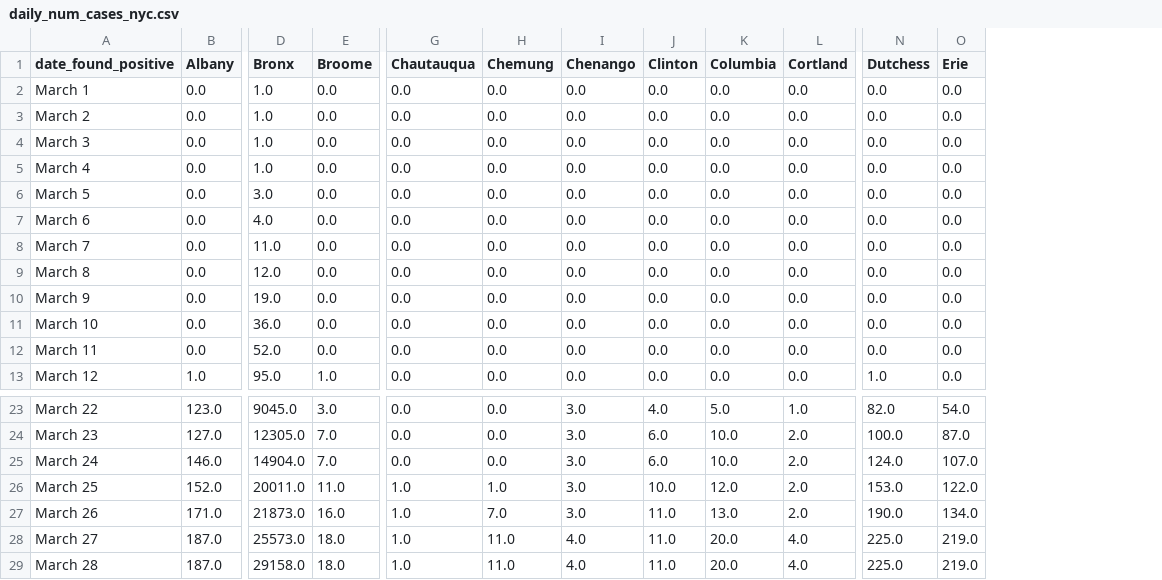
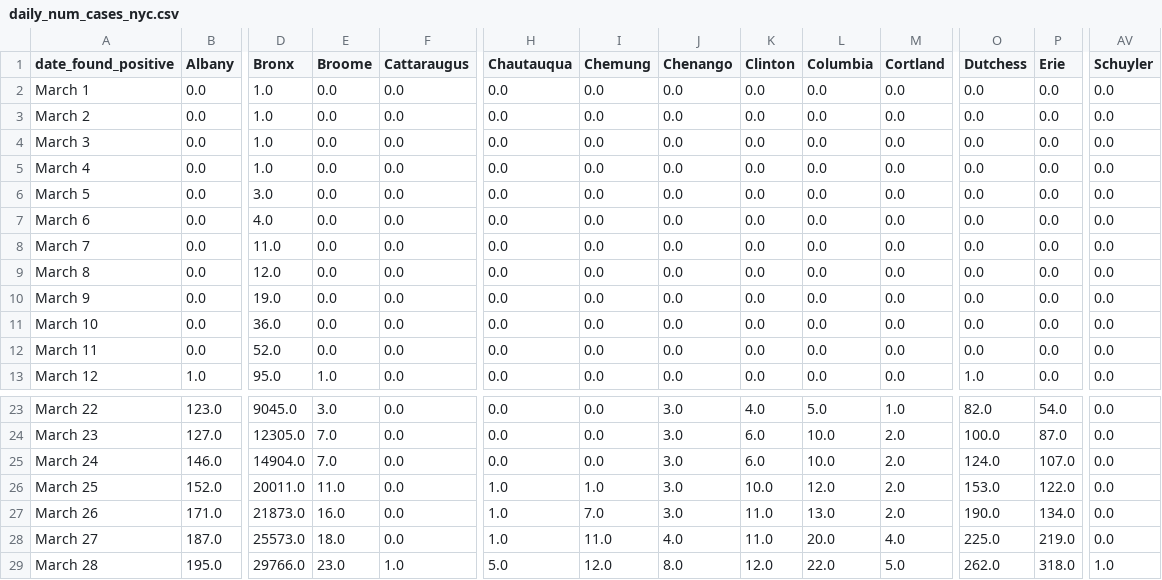
Before and after one commit to LilySu/Covid-19nyc, a CSV file: df_nyc/daily_num_cases_nyc.csv, drawn as a sheet; only a part is shown, gaps mark what is left out; addresses are those after the commit; the diff covers the shown part only; the diff names each change by its address in the sheet, - before the commit and + after, or states it on an @@ line.

```diff
--- a/df_nyc/daily_num_cases_nyc.csv
+++ b/df_nyc/daily_num_cases_nyc.csv
+column F (Cattaraugus), rows 2-13: all 0.0; rows 23-29: 0.0 | 0.0 | 0.0 | 0.0 | 0.0 | 0.0 | 1.0
+column AV (Schuyler), rows 2-13: all 0.0; rows 23-29: 0.0 | 0.0 | 0.0 | 0.0 | 0.0 | 0.0 | 1.0
-B29 (Albany): 187.0
+B29 (Albany): 195.0
-D29 (Bronx): 29158.0
+D29 (Bronx): 29766.0
-E29 (Broome): 18.0
+E29 (Broome): 23.0
-H29 (Chautauqua): 1.0
+H29 (Chautauqua): 5.0
-I29 (Chemung): 11.0
+I29 (Chemung): 12.0
-J29 (Chenango): 4.0
+J29 (Chenango): 8.0
-K29 (Clinton): 11.0
+K29 (Clinton): 12.0
-L29 (Columbia): 20.0
+L29 (Columbia): 22.0
-M29 (Cortland): 4.0
+M29 (Cortland): 5.0
-O29 (Dutchess): 225.0
+O29 (Dutchess): 262.0
-P29 (Erie): 219.0
+P29 (Erie): 318.0
```
Also changed, not shown: 35 edited cells elsewhere in this file, df_ny/county_tableMarch28.csv, df_ny/diff_from_day_before_county2.csv, 1 other file.
